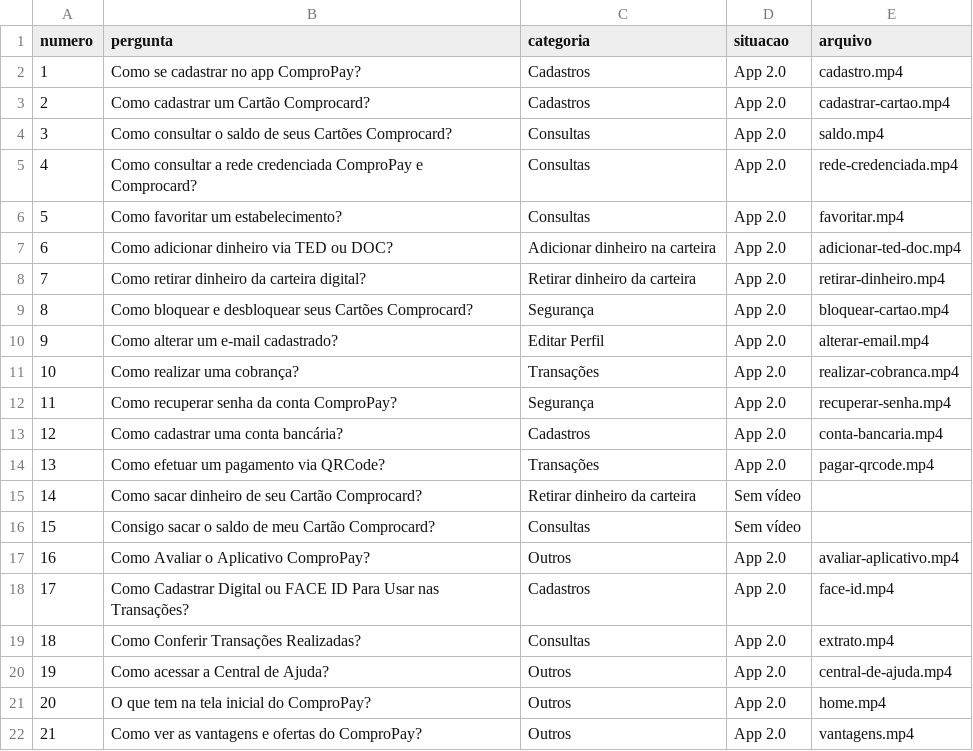
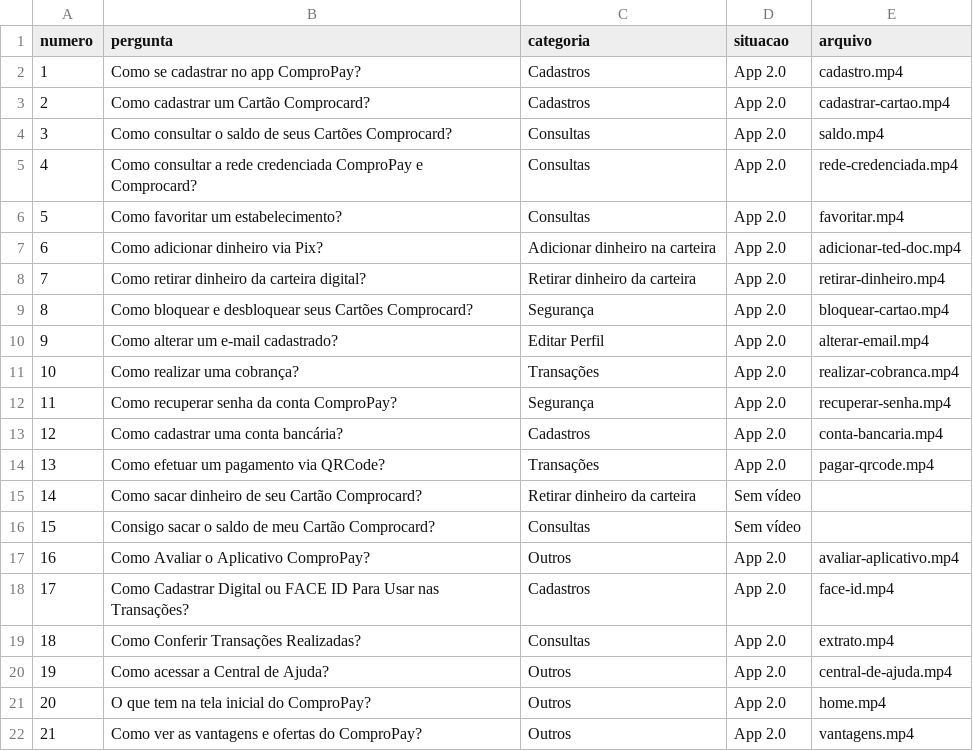
Before and after one commit to urlandesigner/compropay, a CSV file: ComproPay Wiki/tools/perguntas-video.csv, drawn as a sheet.

```diff
--- a/ComproPay Wiki/tools/perguntas-video.csv
+++ b/ComproPay Wiki/tools/perguntas-video.csv
@@ -6,3 +6,3 @@ numero,pergunta,categoria,situacao,arquivo
 5,Como favoritar um estabelecimento?,Consultas,App 2.0,favoritar.mp4
-6,Como adicionar dinheiro via TED ou DOC?,Adicionar dinheiro na carteira,App 2.0,adicionar-ted-doc.mp4
+6,Como adicionar dinheiro via Pix?,Adicionar dinheiro na carteira,App 2.0,adicionar-ted-doc.mp4
 7,Como retirar dinheiro da carteira digital?,Retirar dinheiro da carteira,App 2.0,retirar-dinheiro.mp4
```
Also changed, not shown: 9 other files.
